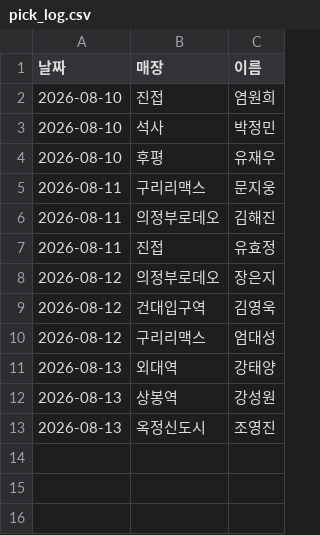
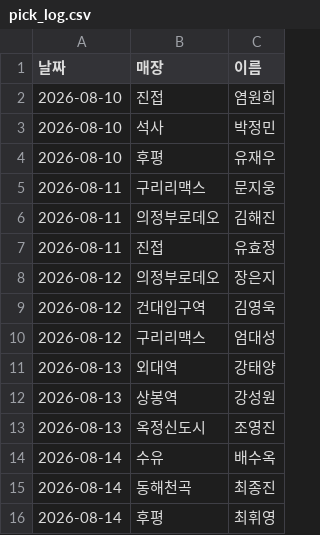
Before and after one commit to khbae0101/GD_opening_bot, a CSV file: data/pick_log.csv, drawn as a sheet; the diff names each change by its address in the sheet, - before the commit and + after, or states it on an @@ line.

```diff
--- a/data/pick_log.csv
+++ b/data/pick_log.csv
+row 14: 2026-08-14 | 수유 | 배수옥
+row 15: 2026-08-14 | 동해천곡 | 최종진
+row 16: 2026-08-14 | 후평 | 최휘영
```
